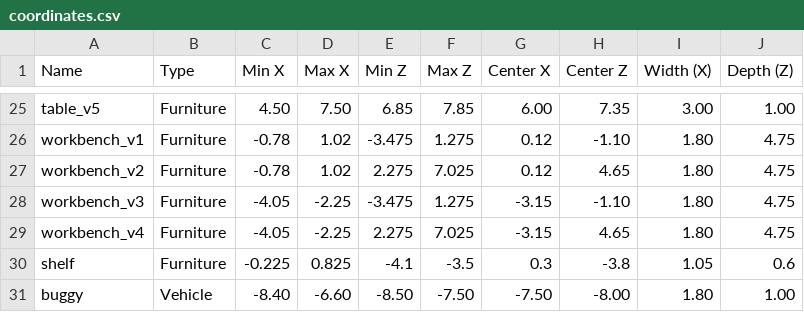
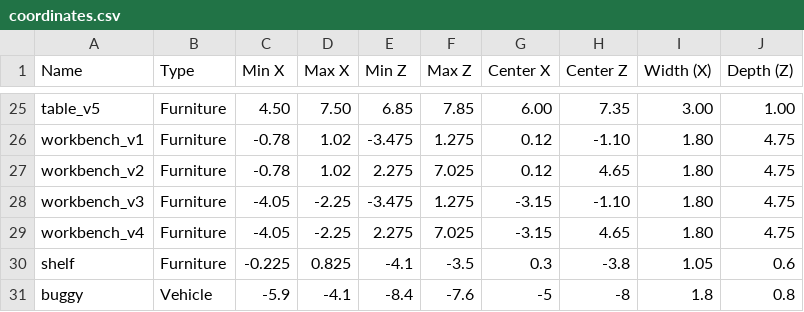
Before and after one commit to NehalNN10/Final_Year_Project_2026, a CSV file: 3js_practice/projects_lab_2d/files/coordinates.csv, drawn as a sheet; only a part is shown, gaps mark what is left out.

Commit message:
updated buggy coordinates

```diff
--- a/3js_practice/projects_lab_2d/files/coordinates.csv
+++ b/3js_practice/projects_lab_2d/files/coordinates.csv
@@ -30,2 +30,2 @@ workbench_v4,Furniture,-4.05,-2.25,2.275,7.025,-3.15,4.65,1.80,4.75
 shelf,Furniture,-0.225,0.825,-4.1,-3.5,0.3,-3.8,1.05,0.6
-buggy,Vehicle,-8.40,-6.60,-8.50,-7.50,-7.50,-8.00,1.80,1.00
+buggy,Vehicle,-5.9,-4.1,-8.4,-7.6,-5,-8,1.8,0.8
```
Also changed, not shown: 1 other file.
